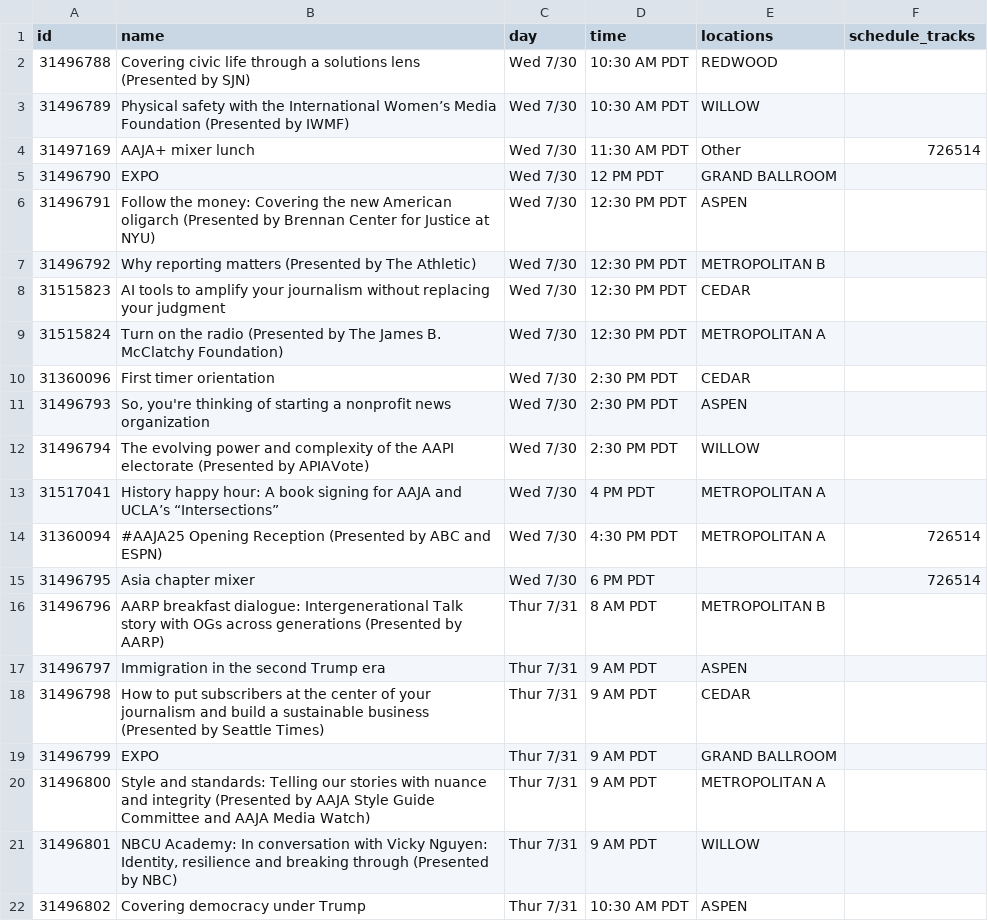
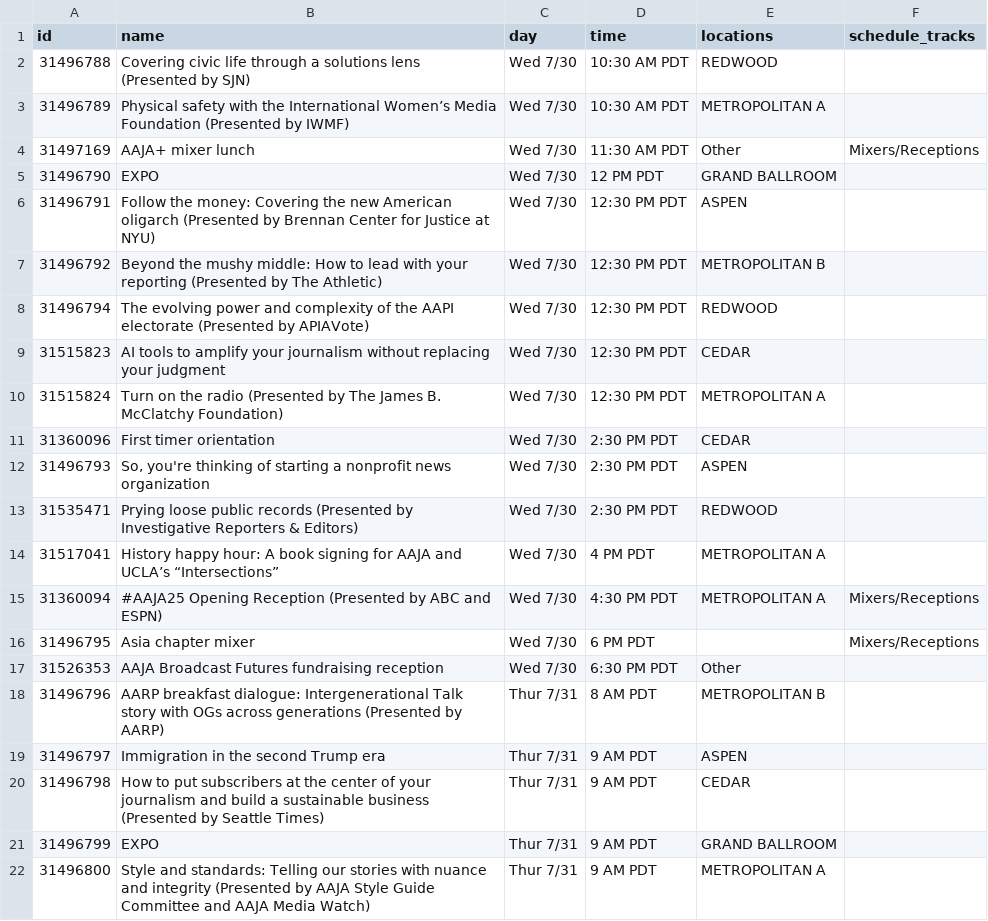
Before and after one commit to daigofuji/aaja25-schedule, a CSV file: schedule.csv, drawn as a sheet; only a part is shown; the shorter side is filled out with more unchanged rows; the diff covers the shown part only.

```diff
--- a/schedule.csv
+++ b/schedule.csv
@@ -2,7 +2,8 @@ id,name,day,time,locations,schedule_tracks
 31496788,"Covering civic life through a solutions lens (Presented by SJN)",Wed 7/30,10:30 AM PDT,REDWOOD,
-31496789,"Physical safety with the International Women’s Media Foundation (Presented by IWMF)",Wed 7/30,10:30 AM PDT,WILLOW,
-31497169,"AAJA+ mixer lunch",Wed 7/30,11:30 AM PDT,Other,726514
+31496789,"Physical safety with the International Women’s Media Foundation (Presented by IWMF)",Wed 7/30,10:30 AM PDT,METROPOLITAN A,
+31497169,"AAJA+ mixer lunch",Wed 7/30,11:30 AM PDT,Other,Mixers/Receptions
 31496790,"EXPO",Wed 7/30,12 PM PDT,GRAND BALLROOM,
 31496791,"Follow the money: Covering the new American oligarch (Presented by Brennan Center for Justice at NYU)",Wed 7/30,12:30 PM PDT,ASPEN,
-31496792,"Why reporting matters (Presented by The Athletic)",Wed 7/30,12:30 PM PDT,METROPOLITAN B,
+31496792,"Beyond the mushy middle: How to lead with your reporting (Presented by The Athletic)",Wed 7/30,12:30 PM PDT,METROPOLITAN B,
+31496794,"The evolving power and complexity of the AAPI electorate (Presented by APIAVote)",Wed 7/30,12:30 PM PDT,REDWOOD,
 31515823,"AI tools to amplify your journalism without replacing your judgment",Wed 7/30,12:30 PM PDT,CEDAR,
@@ -11,6 +12,7 @@ id,name,day,time,locations,schedule_tracks
 31496793,"So, you're thinking of starting a nonprofit news organization",Wed 7/30,2:30 PM PDT,ASPEN,
-31496794,"The evolving power and complexity of the AAPI electorate (Presented by APIAVote)",Wed 7/30,2:30 PM PDT,WILLOW,
+31535471,"Prying loose public records (Presented by Investigative Reporters & Editors)",Wed 7/30,2:30 PM PDT,REDWOOD,
 31517041,"History happy hour: A book signing for AAJA and UCLA’s “Intersections”",Wed 7/30,4 PM PDT,METROPOLITAN A,
-31360094,"#AAJA25 Opening Reception (Presented by ABC and ESPN)",Wed 7/30,4:30 PM PDT,METROPOLITAN A,726514
-31496795,"Asia chapter mixer",Wed 7/30,6 PM PDT,,726514
+31360094,"#AAJA25 Opening Reception (Presented by ABC and ESPN)",Wed 7/30,4:30 PM PDT,METROPOLITAN A,Mixers/Receptions
+31496795,"Asia chapter mixer",Wed 7/30,6 PM PDT,,Mixers/Receptions
+31526353,"AAJA Broadcast Futures fundraising reception",Wed 7/30,6:30 PM PDT,Other,
 31496796,"AARP breakfast dialogue: Intergenerational Talk story with OGs across generations (Presented by AARP)",Thur 7/31,8 AM PDT,METROPOLITAN B,
```
Also changed, not shown: 14 added rows, 3 removed rows and 25 edited cells elsewhere in this file, 5 other files.
